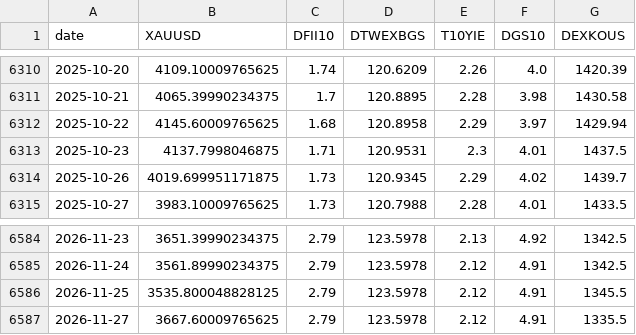
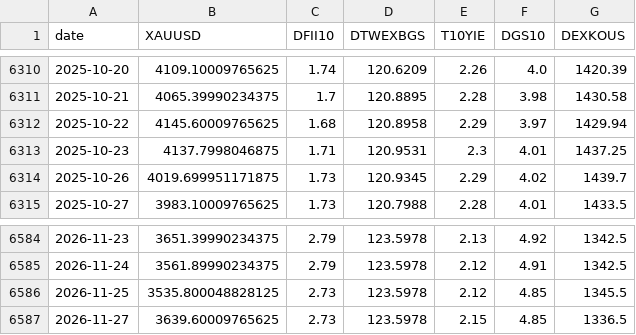
Before and after one commit to Seanproj/Gold_miner, a CSV file: data/clean/daily.csv, drawn as a sheet; only a part is shown, gaps mark what is left out.

```diff
--- a/data/clean/daily.csv
+++ b/data/clean/daily.csv
@@ -6312,3 +6312,3 @@ date,XAUUSD,DFII10,DTWEXBGS,T10YIE,DGS10,DEXKOUS
 2025-10-22,4145.60009765625,1.68,120.8958,2.29,3.97,1429.94
-2025-10-23,4137.7998046875,1.71,120.9531,2.3,4.01,1437.5
+2025-10-23,4137.7998046875,1.71,120.9531,2.3,4.01,1437.25
 2025-10-26,4019.699951171875,1.73,120.9345,2.29,4.02,1439.7
@@ -6585,3 +6585,3 @@ date,XAUUSD,DFII10,DTWEXBGS,T10YIE,DGS10,DEXKOUS
 2026-11-24,3561.89990234375,2.79,123.5978,2.12,4.91,1342.5
-2026-11-25,3535.800048828125,2.79,123.5978,2.12,4.91,1345.5
-2026-11-27,3667.60009765625,2.79,123.5978,2.12,4.91,1335.5
+2026-11-25,3535.800048828125,2.73,123.5978,2.12,4.85,1345.5
+2026-11-27,3639.60009765625,2.73,123.5978,2.15,4.85,1336.5
```
Also changed, not shown: data/raw/DFII10.csv, data/raw/DGS10.csv, 57 other files.
